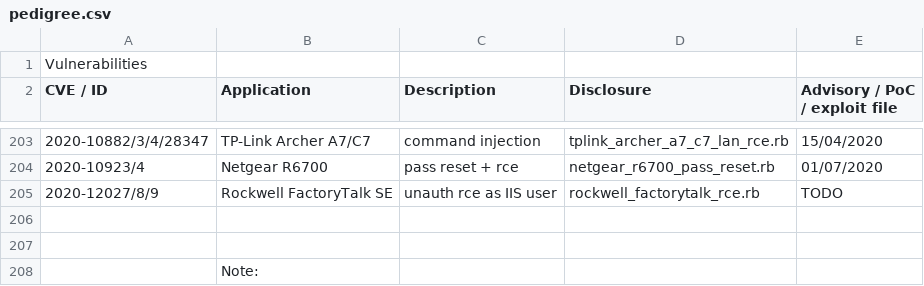
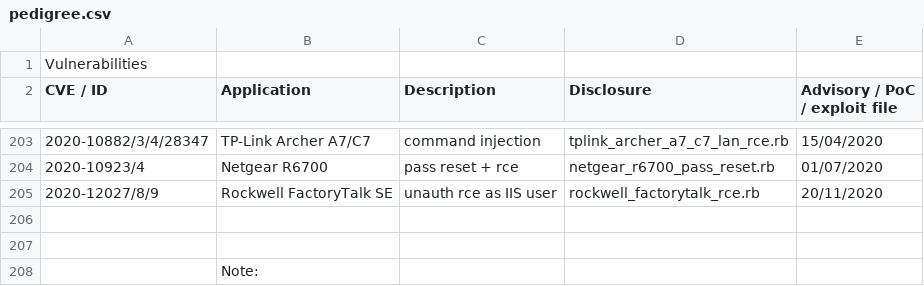
Before and after one commit to pedrib/PoC, a CSV file: pedigree.csv, drawn as a sheet; only a part is shown, gaps mark what is left out; the diff names each change by its address in the sheet, - before the commit and + after, or states it on an @@ line.

Commit message:
add rockwell finally!

```diff
--- a/pedigree.csv
+++ b/pedigree.csv
-E205 (Advisory / PoC / exploit file): TODO
+E205 (Advisory / PoC / exploit file): 20/11/2020
```
